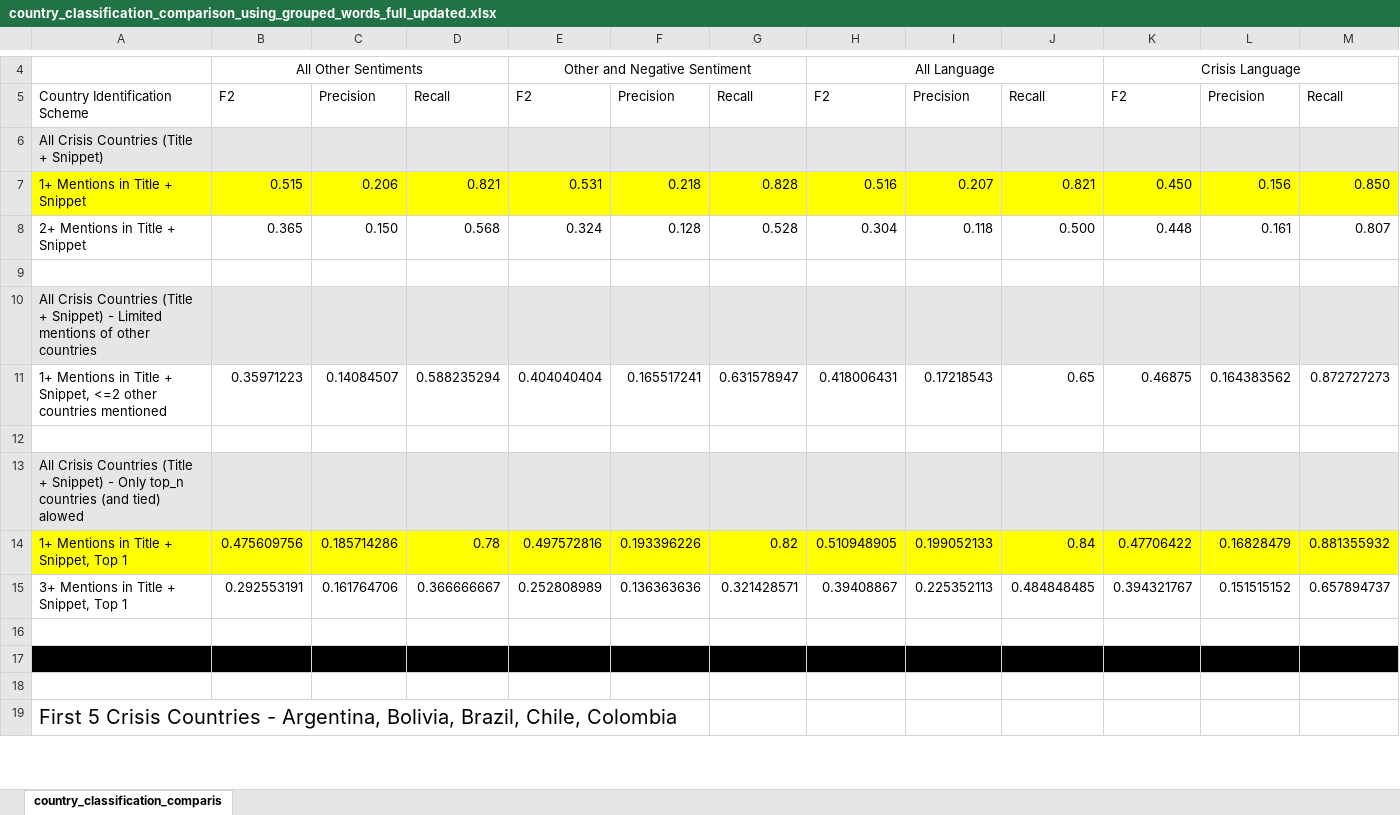
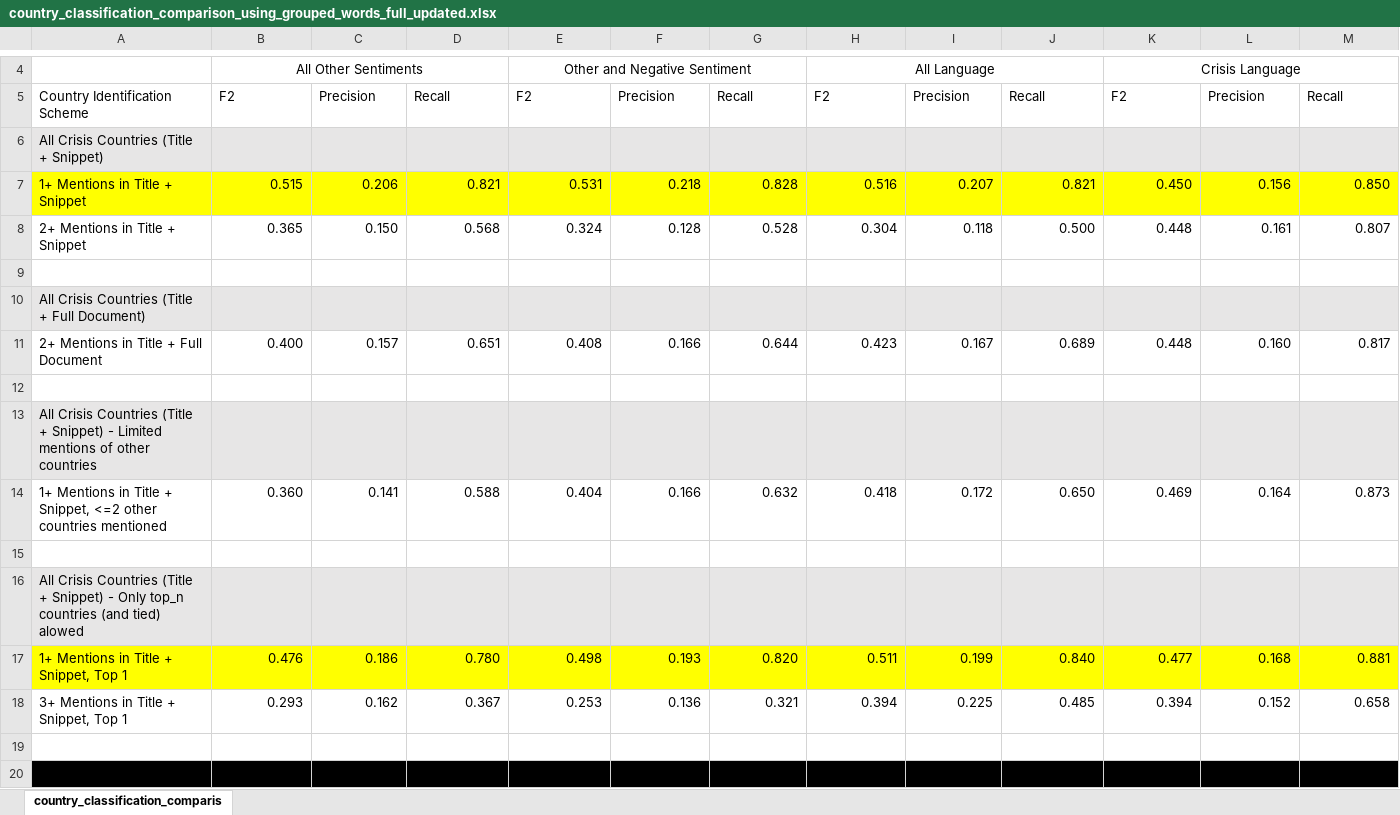
Before and after one commit to johnsonice/IMF_VE_News, an Excel workbook: csv_out/country_classification/country_classification_comparison_using_grouped_words_full_updated.xlsx, sheet country_classification_comparis, drawn as a sheet; only a part is shown, gaps mark what is left out; the shorter side is filled out with more unchanged rows; values as stored, in another font and other column widths than the file's, no borders; removed rows and columns are numbered as before the commit, all else as after; rows hold the shown columns only; the diff names each change by its address in the sheet, - before the commit and + after, or states it on an @@ line.

```diff
--- a/csv_out/country_classification/country_classification_comparison_using_grouped_words_full_updated.xlsx (sheet country_classification_comparis)
+++ b/csv_out/country_classification/country_classification_comparison_using_grouped_words_full_updated.xlsx (sheet country_classification_comparis)
+row 10: All Crisis Countries (Title + Full Document)
+row 11: 2+ Mentions in Title + Full Document | 0.400 | 0.157 | 0.651 | 0.408 | 0.166 | 0.644 | 0.423 | 0.167 | 0.689 | 0.448 | 0.160 | 0.817
+row 12: (empty)
-row 11: 1+ Mentions in Title + Snippet, <=2 other countries mentioned | 0.35971223 | 0.14084507 | 0.588235294 | 0.404040404 | 0.165517241 | 0.631578947 | 0.418006431 | 0.17218543 | 0.65 | 0.46875 | 0.164383562 | 0.872727273
+row 14: 1+ Mentions in Title + Snippet, <=2 other countries mentioned | 0.360 | 0.141 | 0.588 | 0.404 | 0.166 | 0.632 | 0.418 | 0.172 | 0.650 | 0.469 | 0.164 | 0.873
-row 14: 1+ Mentions in Title + Snippet, Top 1 | 0.475609756 | 0.185714286 | 0.78 | 0.497572816 | 0.193396226 | 0.82 | 0.510948905 | 0.199052133 | 0.84 | 0.47706422 | 0.16828479 | 0.881355932
-row 15: 3+ Mentions in Title + Snippet, Top 1 | 0.292553191 | 0.161764706 | 0.366666667 | 0.252808989 | 0.136363636 | 0.321428571 | 0.39408867 | 0.225352113 | 0.484848485 | 0.394321767 | 0.151515152 | 0.657894737
+row 17: 1+ Mentions in Title + Snippet, Top 1 | 0.476 | 0.186 | 0.780 | 0.498 | 0.193 | 0.820 | 0.511 | 0.199 | 0.840 | 0.477 | 0.168 | 0.881
+row 18: 3+ Mentions in Title + Snippet, Top 1 | 0.293 | 0.162 | 0.367 | 0.253 | 0.136 | 0.321 | 0.394 | 0.225 | 0.485 | 0.394 | 0.152 | 0.658
```
Also changed, not shown: 4 other files.
